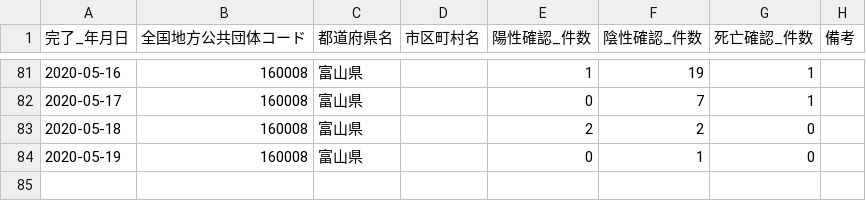
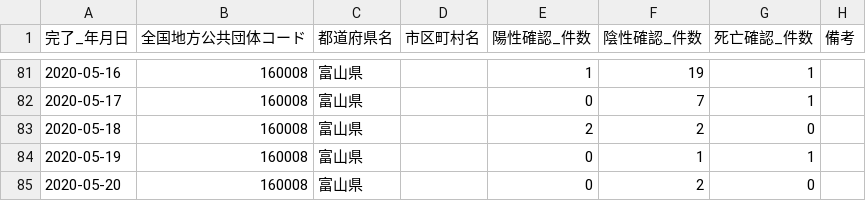
Before and after one commit to imabari/toyama-covid19, a CSV file: 160001_toyama_covid19_confirm_patients.csv, drawn as a sheet; only a part is shown, gaps mark what is left out.

```diff
--- a/160001_toyama_covid19_confirm_patients.csv
+++ b/160001_toyama_covid19_confirm_patients.csv
@@ -83,2 +83,3 @@
 2020-05-18,160008,富山県,,2,2,0,
-2020-05-19,160008,富山県,,0,1,0,
+2020-05-19,160008,富山県,,0,1,1,
+2020-05-20,160008,富山県,,0,2,0,
```
Also changed, not shown: 160001_toyama_covid19_call_center.csv, 160001_toyama_covid19_confirm_negative.csv, 4 other files.
